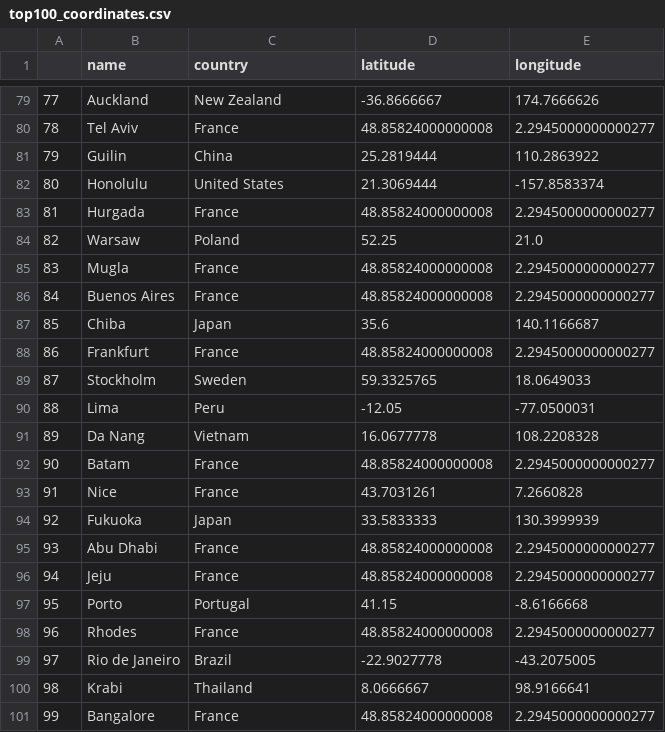
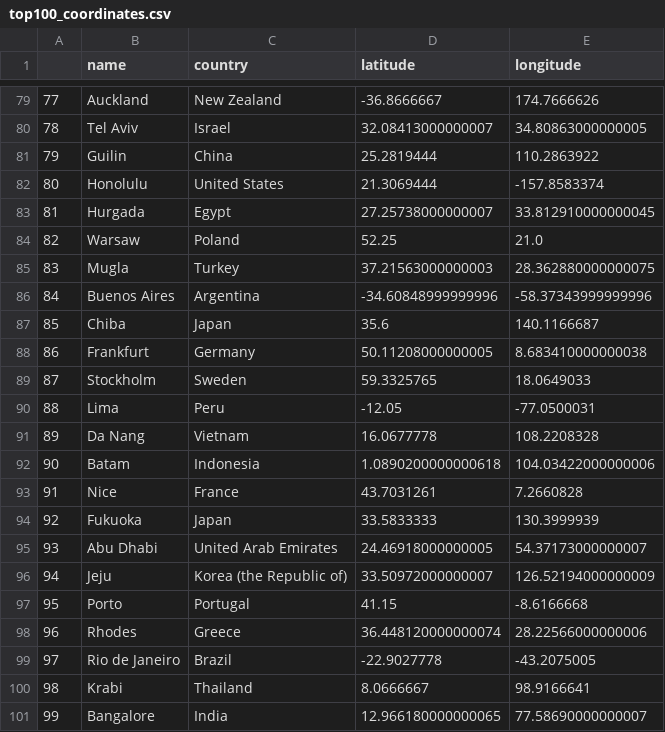
Before and after one commit to CipherVers/nwRecomendations, a CSV file: 0.GetData/top100_coordinates.csv, drawn as a sheet; only a part is shown, gaps mark what is left out; the diff covers the shown part only.

```diff
--- a/0.GetData/top100_coordinates.csv
+++ b/0.GetData/top100_coordinates.csv
@@ -79,11 +79,11 @@
 77,Auckland,New Zealand,-36.8666667,174.7666626
-78,Tel Aviv,France,48.85824000000008,2.2945000000000277
+78,Tel Aviv,Israel,32.08413000000007,34.80863000000005
 79,Guilin,China,25.2819444,110.2863922
 80,Honolulu,United States,21.3069444,-157.8583374
-81,Hurgada,France,48.85824000000008,2.2945000000000277
+81,Hurgada,Egypt,27.25738000000007,33.812910000000045
 82,Warsaw,Poland,52.25,21.0
-83,Mugla,France,48.85824000000008,2.2945000000000277
-84,Buenos Aires,France,48.85824000000008,2.2945000000000277
+83,Mugla,Turkey,37.21563000000003,28.362880000000075
+84,Buenos Aires,Argentina,-34.60848999999996,-58.37343999999996
 85,Chiba,Japan,35.6,140.1166687
-86,Frankfurt,France,48.85824000000008,2.2945000000000277
+86,Frankfurt,Germany,50.11208000000005,8.683410000000038
 87,Stockholm,Sweden,59.3325765,18.0649033
@@ -91,11 +91,11 @@
 89,Da Nang,Vietnam,16.0677778,108.2208328
-90,Batam,France,48.85824000000008,2.2945000000000277
+90,Batam,Indonesia,1.0890200000000618,104.03422000000006
 91,Nice,France,43.7031261,7.2660828
 92,Fukuoka,Japan,33.5833333,130.3999939
-93,Abu Dhabi,France,48.85824000000008,2.2945000000000277
-94,Jeju,France,48.85824000000008,2.2945000000000277
+93,Abu Dhabi,United Arab Emirates,24.46918000000005,54.37173000000007
+94,Jeju,Korea (the Republic of),33.50972000000007,126.52194000000009
 95,Porto,Portugal,41.15,-8.6166668
-96,Rhodes,France,48.85824000000008,2.2945000000000277
+96,Rhodes,Greece,36.448120000000074,28.22566000000006
 97,Rio de Janeiro,Brazil,-22.9027778,-43.2075005
 98,Krabi,Thailand,8.0666667,98.9166641
-99,Bangalore,France,48.85824000000008,2.2945000000000277
+99,Bangalore,India,12.966180000000065,77.58690000000007
```
Also changed, not shown: 93 edited cells elsewhere in this file.
